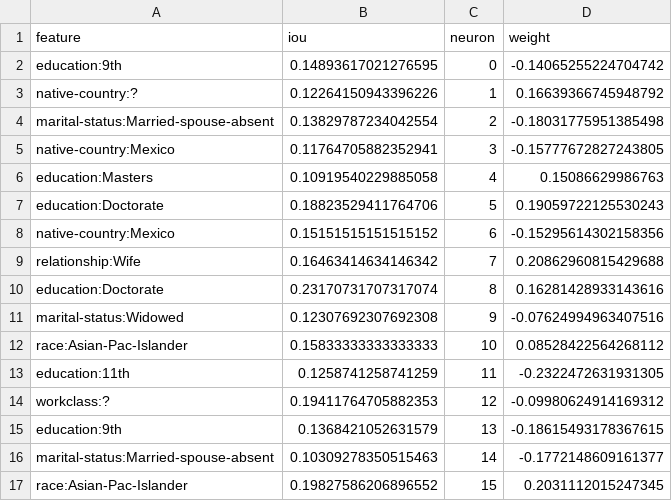
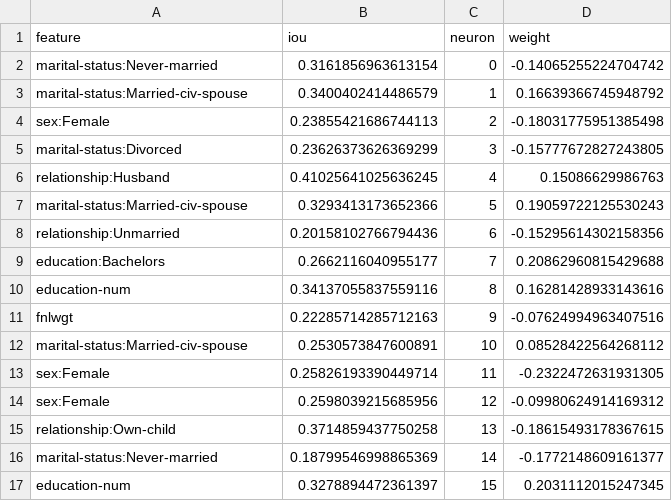
Before and after one commit to jayelm/fairness-exp, a CSV file: analysis/neurons.csv, drawn as a sheet; only a part is shown; the diff covers the shown part only.

```diff
--- a/analysis/neurons.csv
+++ b/analysis/neurons.csv
@@ -1,17 +1,17 @@
 feature,iou,neuron,weight
-education:9th,0.14893617021276595,0,-0.14065255224704742
-native-country:?,0.12264150943396226,1,0.16639366745948792
-marital-status:Married-spouse-absent,0.13829787234042554,2,-0.18031775951385498
-native-country:Mexico,0.11764705882352941,3,-0.15777672827243805
-education:Masters,0.10919540229885058,4,0.15086629986763
-education:Doctorate,0.18823529411764706,5,0.19059722125530243
-native-country:Mexico,0.15151515151515152,6,-0.15295614302158356
-relationship:Wife,0.16463414634146342,7,0.20862960815429688
-education:Doctorate,0.23170731707317074,8,0.16281428933143616
-marital-status:Widowed,0.12307692307692308,9,-0.07624994963407516
-race:Asian-Pac-Islander,0.15833333333333333,10,0.08528422564268112
-education:11th,0.1258741258741259,11,-0.2322472631931305
-workclass:?,0.19411764705882353,12,-0.09980624914169312
-education:9th,0.1368421052631579,13,-0.18615493178367615
-marital-status:Married-spouse-absent,0.10309278350515463,14,-0.1772148609161377
-race:Asian-Pac-Islander,0.19827586206896552,15,0.2031112015247345
+marital-status:Never-married,0.3161856963613154,0,-0.14065255224704742
+marital-status:Married-civ-spouse,0.3400402414486579,1,0.16639366745948792
+sex:Female,0.23855421686744113,2,-0.18031775951385498
+marital-status:Divorced,0.23626373626369299,3,-0.15777672827243805
+relationship:Husband,0.41025641025636245,4,0.15086629986763
+marital-status:Married-civ-spouse,0.3293413173652366,5,0.19059722125530243
+relationship:Unmarried,0.20158102766794436,6,-0.15295614302158356
+education:Bachelors,0.2662116040955177,7,0.20862960815429688
+education-num,0.34137055837559116,8,0.16281428933143616
+fnlwgt,0.22285714285712163,9,-0.07624994963407516
+marital-status:Married-civ-spouse,0.2530573847600891,10,0.08528422564268112
+sex:Female,0.25826193390449714,11,-0.2322472631931305
+sex:Female,0.2598039215685956,12,-0.09980624914169312
+relationship:Own-child,0.3714859437750258,13,-0.18615493178367615
+marital-status:Never-married,0.18799546998865369,14,-0.1772148609161377
+education-num,0.3278894472361397,15,0.2031112015247345
```
Also changed, not shown: 95 edited cells elsewhere in this file, 2 other files.
